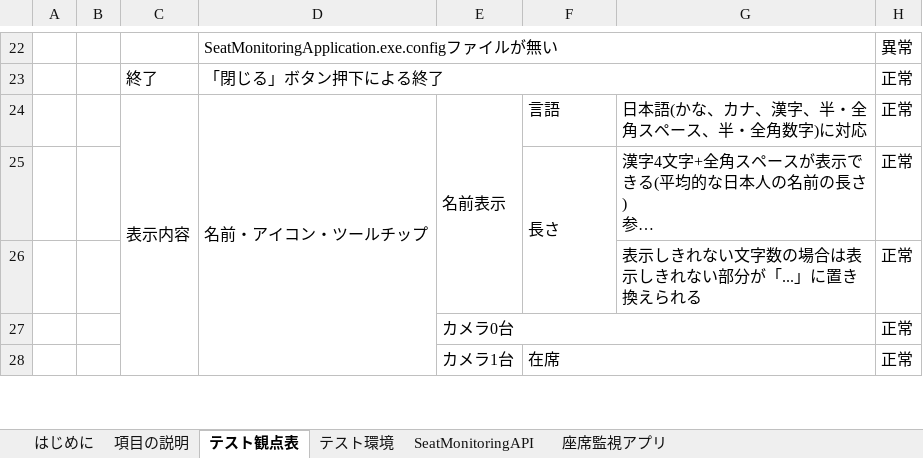
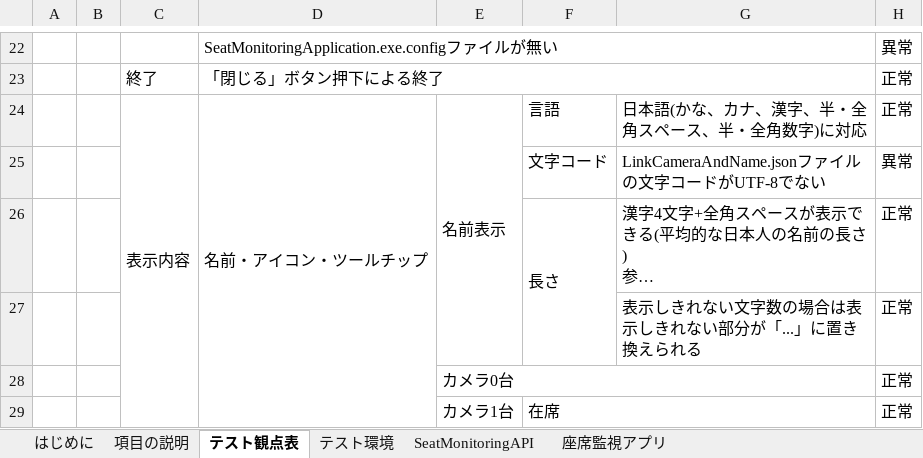
Before and after one commit to KeisukeSugita/Seat-monitoring-system, an Excel workbook: doc/結合テスト/結合テスト仕様書.xlsx, sheet テスト観点表, drawn as a sheet; only a part is shown, gaps mark what is left out; long unchanged cells end in …; values as stored, in another font and other column widths than the file's, no borders; the diff names each change by its address in the sheet, - before the commit and + after, or states it on an @@ line.

Commit message:
文字コードについてのテストケースを追加

```diff
--- a/doc/結合テスト/結合テスト仕様書.xlsx (sheet テスト観点表)
+++ b/doc/結合テスト/結合テスト仕様書.xlsx (sheet テスト観点表)
+row 25:  |  |  |  |  | 文字コード | LinkCameraAndName.jsonファイルの文字コードがUTF-8でない | 異常
```
Also changed, not shown: sheet 座席監視アプリ.
